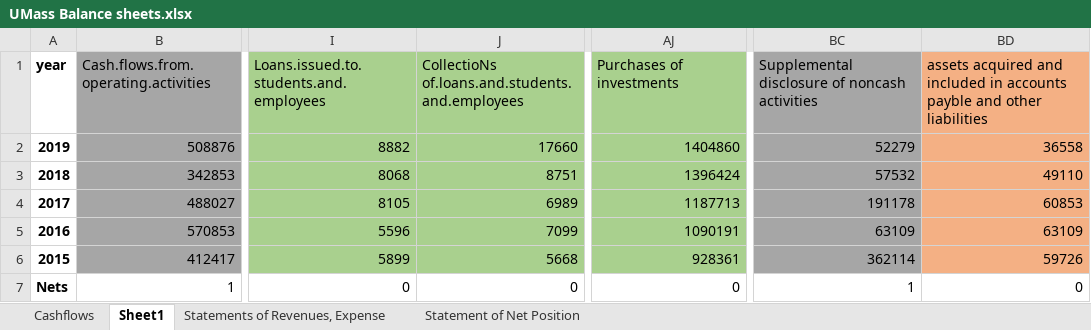
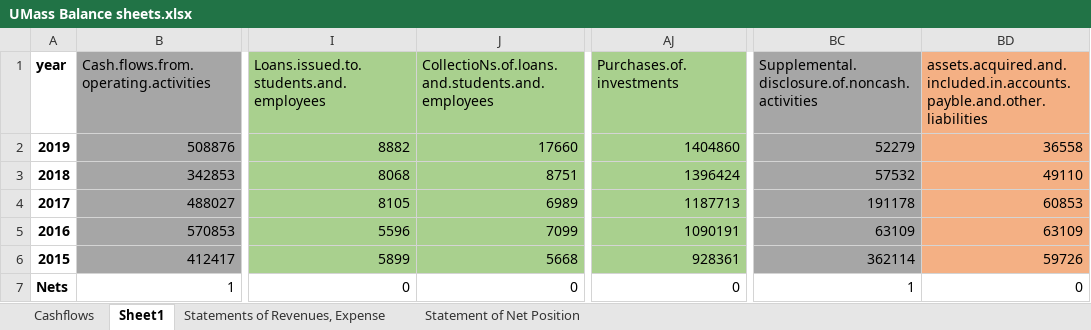
Before and after one commit to ariel42700/UMass-Financial-, an Excel workbook: UMass Balance sheets.xlsx, sheet Sheet1, drawn as a sheet; only a part is shown, gaps mark what is left out; values as stored, in another font and other column widths than the file's, no borders; the diff names each change by its address in the sheet, - before the commit and + after, or states it on an @@ line.

```diff
--- a/UMass Balance sheets.xlsx (sheet Sheet1)
+++ b/UMass Balance sheets.xlsx (sheet Sheet1)
-J1: CollectioNs of.loans.and.students.and.employees
+J1: CollectioNs.of.loans.and.students.and.employees
-AJ1: Purchases of investments
+AJ1: Purchases.of.investments
-BC1: Supplemental disclosure of noncash activities
+BC1: Supplemental.disclosure.of.noncash.activities
-BD1: assets acquired and included in accounts payble and other liabilities
+BD1: assets.acquired.and.included.in.accounts.payble.and.other.liabilities
```
Also changed, not shown: 3 other files.
